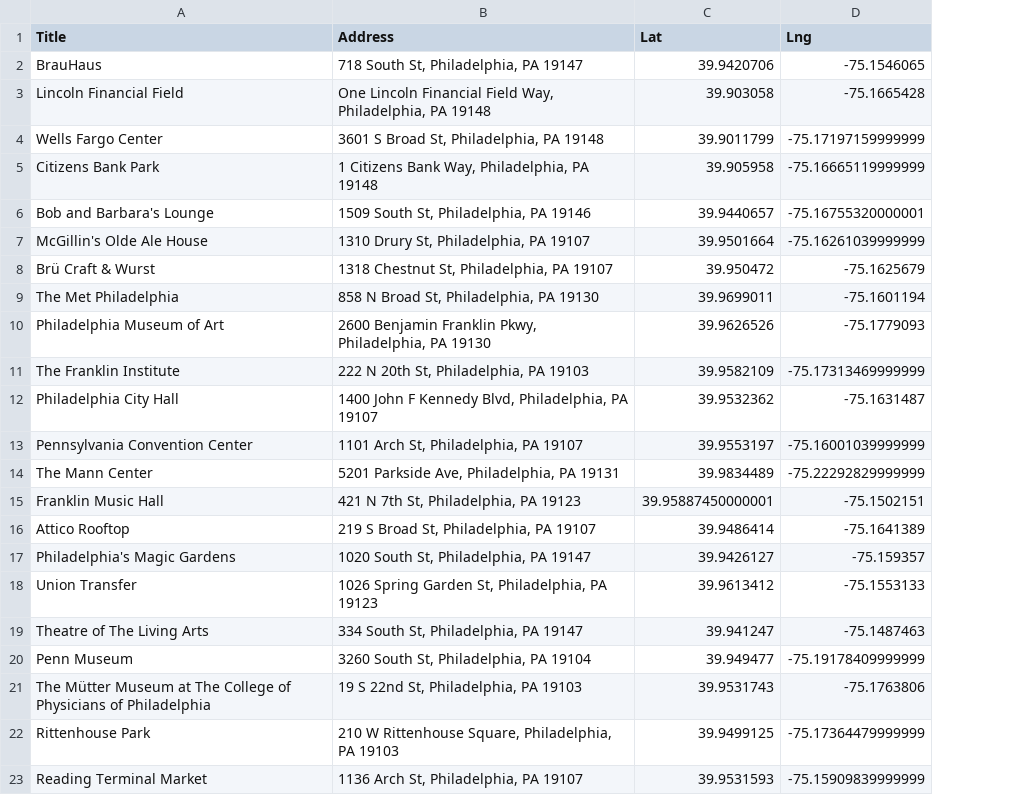
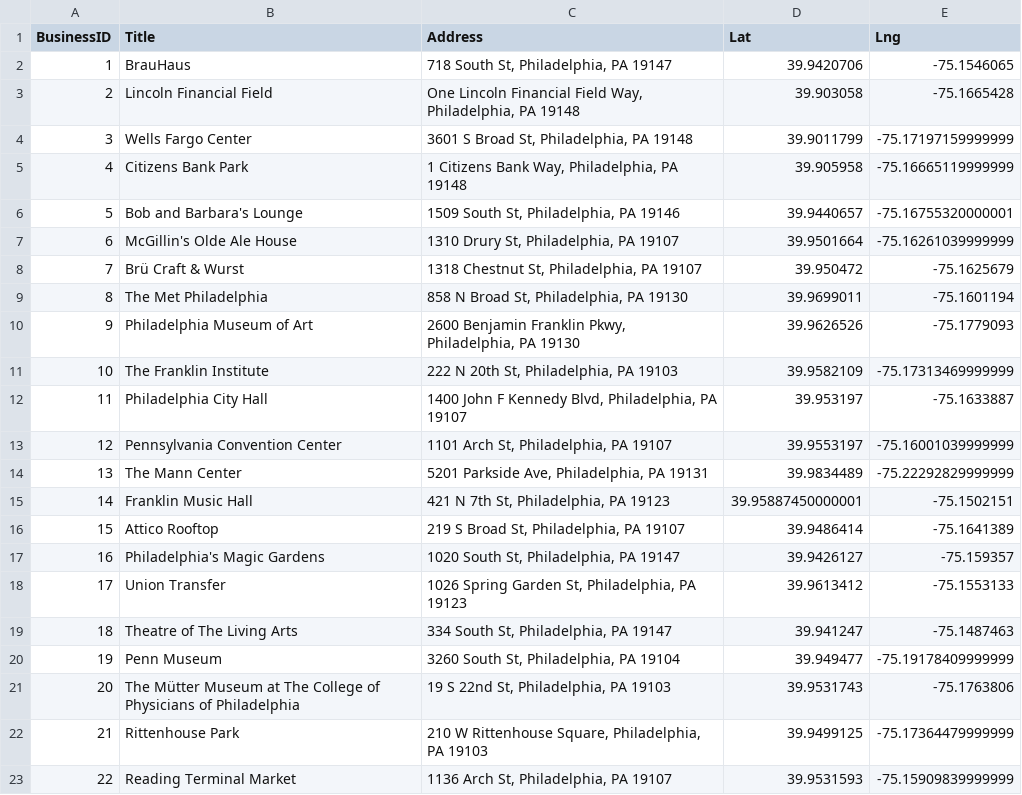
Before and after one commit to BigOleHealz/EventDiscoveryApp, a CSV file: Testing/data/csv/enriched/businesses.csv, drawn as a sheet; addresses are those after the commit; the diff names each change by its address in the sheet, - before the commit and + after, or states it on an @@ line.

```diff
--- a/Testing/data/csv/enriched/businesses.csv
+++ b/Testing/data/csv/enriched/businesses.csv
+column A (BusinessID), rows 2-23: 1 | 2 | 3 | 4 | 5 | 6 | 7 | 8 | 9 | 10 | 11 | 12 | 13 | 14 | 15 | 16 | 17 | 18 | 19 | 20 | 21 | 22
-D12 (Lat): 39.9532362
+D12 (Lat): 39.953197
-E12 (Lng): -75.1631487
+E12 (Lng): -75.1633887
```
Also changed, not shown: 17 other files.
